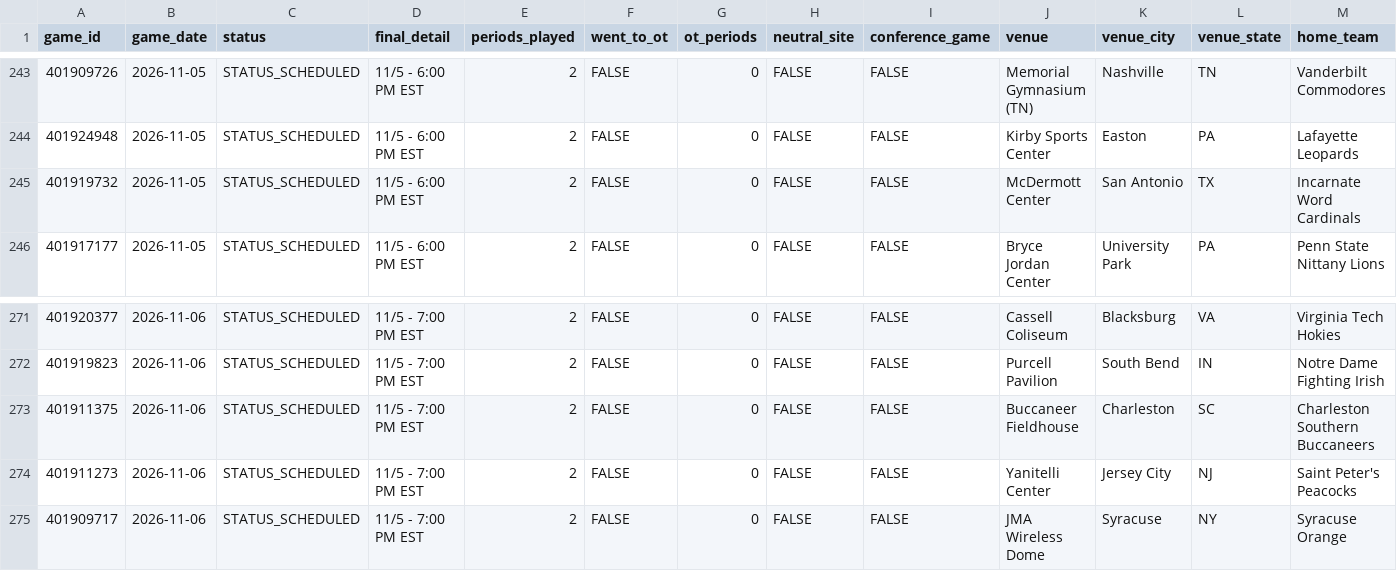
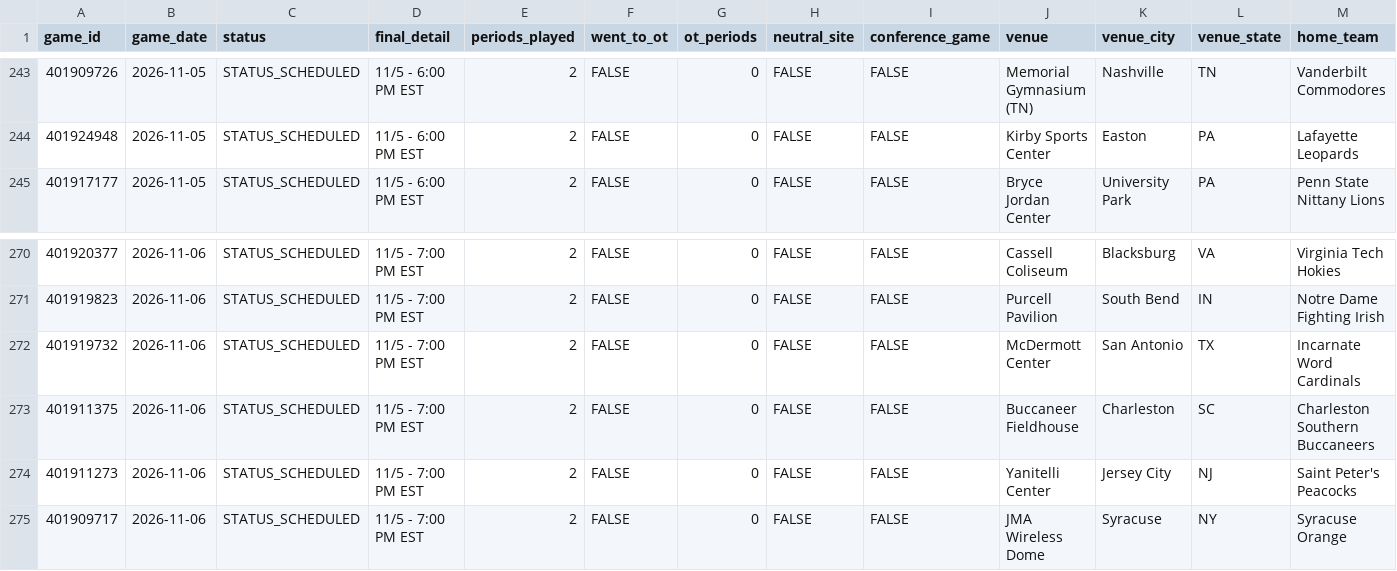
Before and after one commit to zdis1125/History-Daily, a CSV file: MC/UpdatedGamesCSV.csv, drawn as a sheet; only a part is shown, gaps mark what is left out; removed rows and columns are numbered as before the commit, all else as after; rows hold the shown columns only; the diff names each change by its address in the sheet, - before the commit and + after, or states it on an @@ line.

```diff
--- a/MC/UpdatedGamesCSV.csv
+++ b/MC/UpdatedGamesCSV.csv
-row 245: 401919732 | 2026-11-05 | STATUS_SCHEDULED | 11/5 - 6:00 PM EST | 2 | FALSE | 0 | FALSE | FALSE | McDermott Center | San Antonio | TX | Incarnate Word Cardinals
+row 272: 401919732 | 2026-11-06 | STATUS_SCHEDULED | 11/5 - 7:00 PM EST | 2 | FALSE | 0 | FALSE | FALSE | McDermott Center | San Antonio | TX | Incarnate Word Cardinals
```
